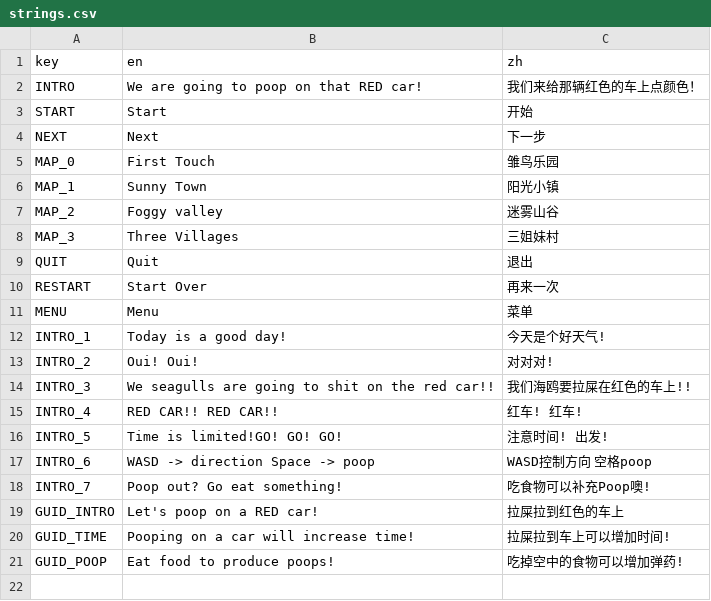
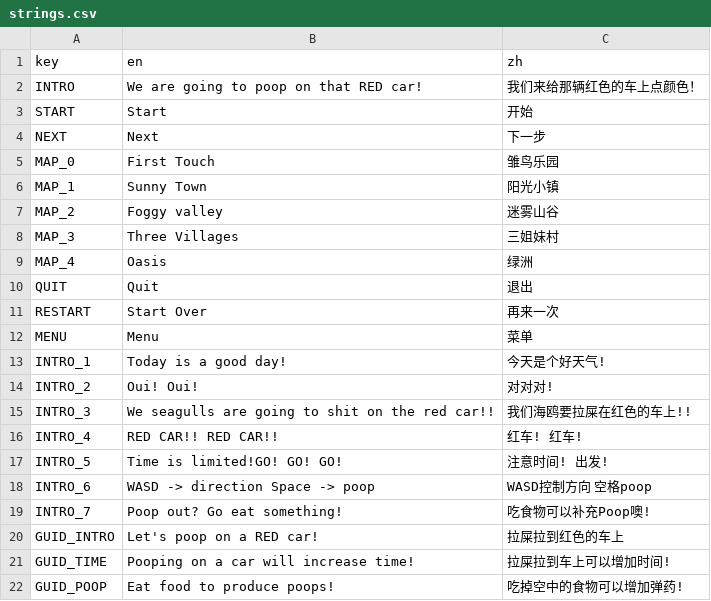
Before and after one commit to Sirotyann/PoopOnRed, a CSV file: strings.csv, drawn as a sheet; the diff names each change by its address in the sheet, - before the commit and + after, or states it on an @@ line.

Commit message:
oasis map

```diff
--- a/strings.csv
+++ b/strings.csv
+row 9: MAP_4 | Oasis | 绿洲
```
Also changed, not shown: 23 other files.
